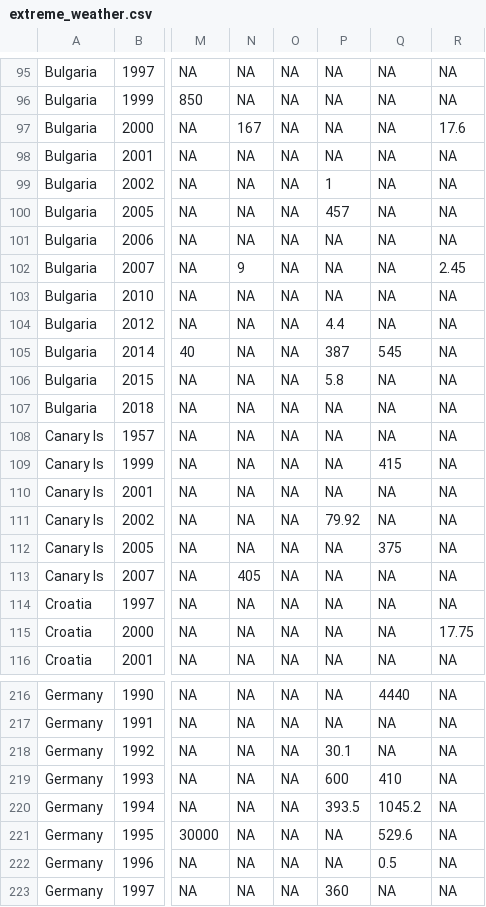
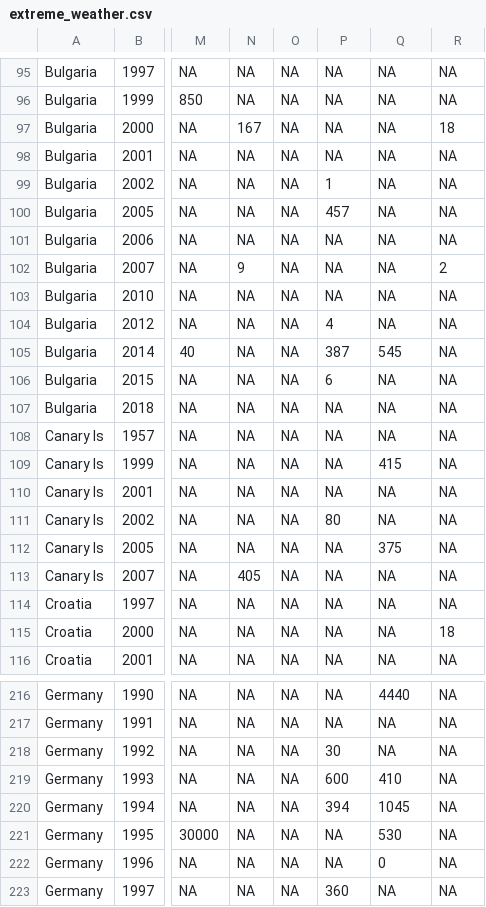
Before and after one commit to environ-mate/app, a CSV file: data/output/extreme_weather.csv, drawn as a sheet; only a part is shown, gaps mark what is left out; the diff covers the shown part only; the diff names each change by its address in the sheet, - before the commit and + after, or states it on an @@ line.

```diff
--- a/data/output/extreme_weather.csv
+++ b/data/output/extreme_weather.csv
-R97: 17.6
+R97: 18
-R102: 2.45
+R102: 2
-P104: 4.4
+P104: 4
-P106: 5.8
+P106: 6
-P111: 79.92
+P111: 80
-R115: 17.75
+R115: 18
-P218: 30.1
+P218: 30
-P220: 393.5
+P220: 394
-Q220: 1045.2
+Q220: 1045
-Q221: 529.6
+Q221: 530
-Q222: 0.5
+Q222: 0
```
Also changed, not shown: 91 edited cells elsewhere in this file, 5 other files.
